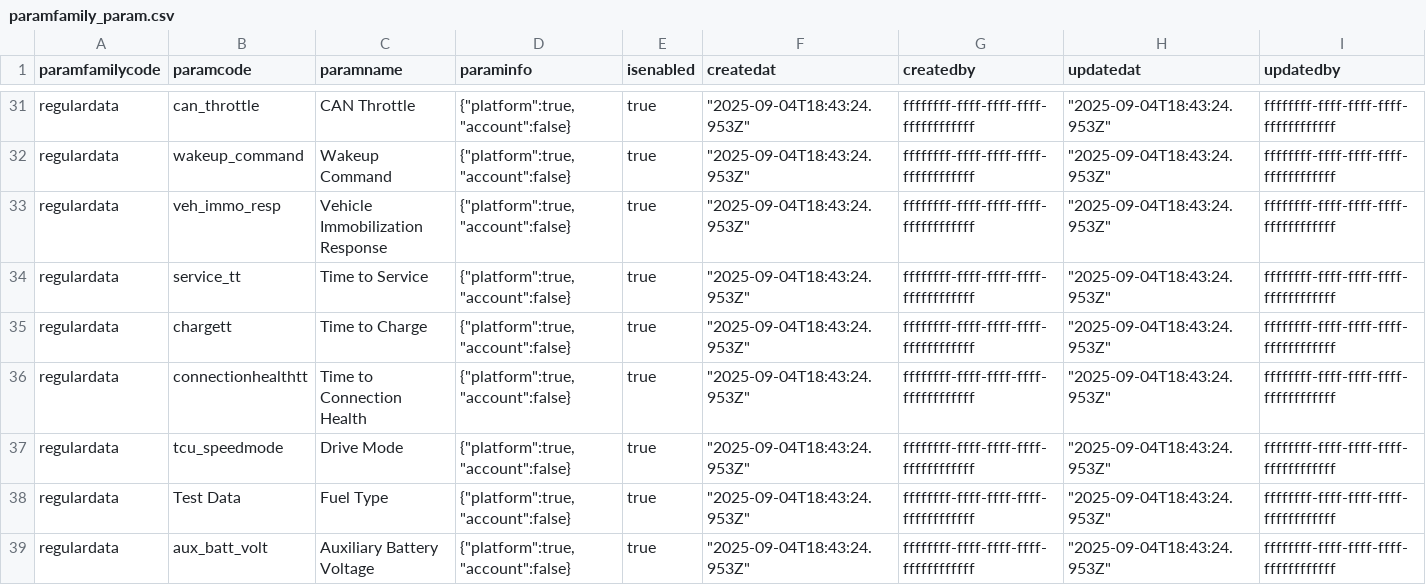
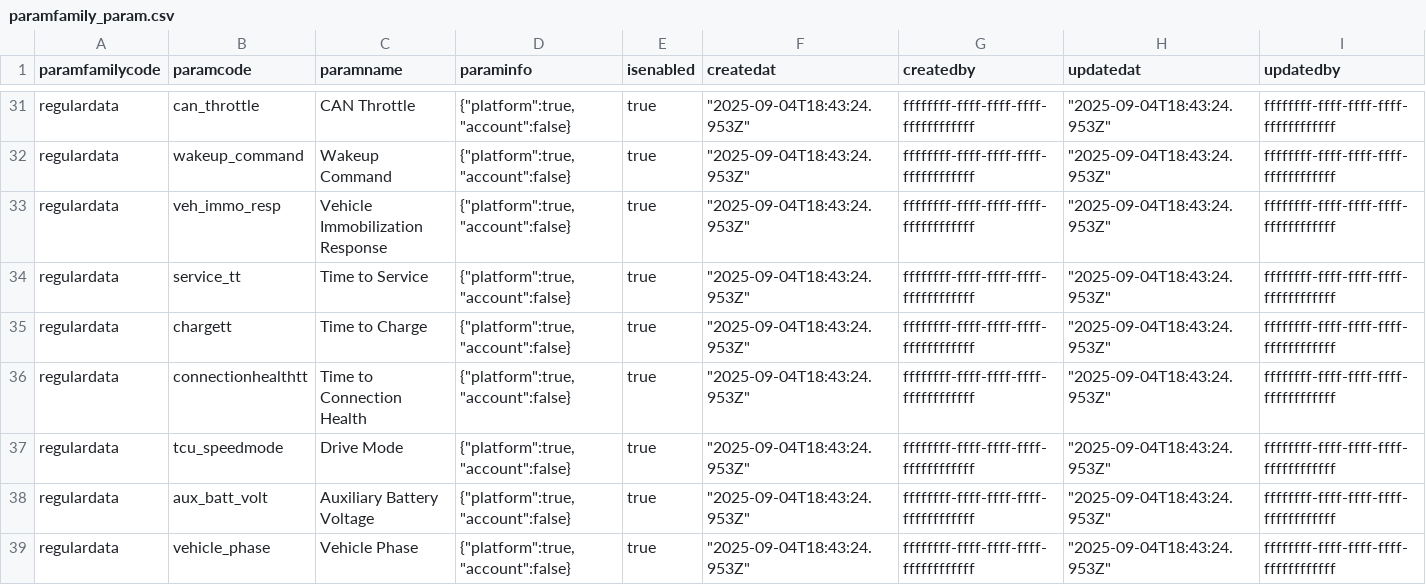
Before and after one commit to Ehtesham93/fms, a CSV file: scripts/seed_csv_files/paramfamily_param.csv, drawn as a sheet; only a part is shown, gaps mark what is left out.

```diff
--- a/scripts/seed_csv_files/paramfamily_param.csv
+++ b/scripts/seed_csv_files/paramfamily_param.csv
@@ -37,3 +37,3 @@ regulardata,connectionhealthtt,Time to Connection Health,"{""platform"":true,""a
 regulardata,tcu_speedmode,Drive Mode,"{""platform"":true,""account"":false}",true,"""2025-09-04T18:43:24.953Z""",ffffffff-ffff-ffff-ffff-ffffffffffff,"""2025-09-04T18:43:24.953Z""",ffffffff-ffff-ffff-ffff-ffffffffffff
-regulardata,Test Data,Fuel Type,"{""platform"":true,""account"":false}",true,"""2025-09-04T18:43:24.953Z""",ffffffff-ffff-ffff-ffff-ffffffffffff,"""2025-09-04T18:43:24.953Z""",ffffffff-ffff-ffff-ffff-ffffffffffff
 regulardata,aux_batt_volt,Auxiliary Battery Voltage,"{""platform"":true,""account"":false}",true,"""2025-09-04T18:43:24.953Z""",ffffffff-ffff-ffff-ffff-ffffffffffff,"""2025-09-04T18:43:24.953Z""",ffffffff-ffff-ffff-ffff-ffffffffffff
+regulardata,vehicle_phase,Vehicle Phase,"{""platform"":true,""account"":false}",true,"""2025-09-04T18:43:24.953Z""",ffffffff-ffff-ffff-ffff-ffffffffffff,"""2025-09-04T18:43:24.953Z""",ffffffff-ffff-ffff-ffff-ffffffffffff
```
Also changed, not shown: scripts/seed_csv_files/vehicle_modelfamily_param.csv, 27 other files.
